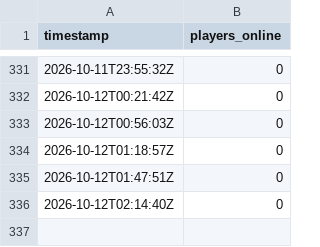
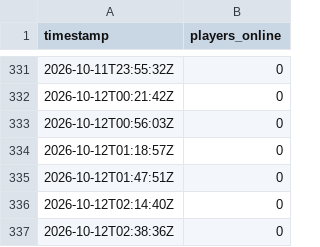
Before and after one commit to jbfpoachers-bot/jbf-server-stalker, a CSV file: data/palworld-day-shift.csv, drawn as a sheet; only a part is shown, gaps mark what is left out; the diff names each change by its address in the sheet, - before the commit and + after, or states it on an @@ line.

Commit message:
Server Stalker: Palworld player count

```diff
--- a/data/palworld-day-shift.csv
+++ b/data/palworld-day-shift.csv
+row 337: 2026-10-12T02:38:36Z | 0
```
